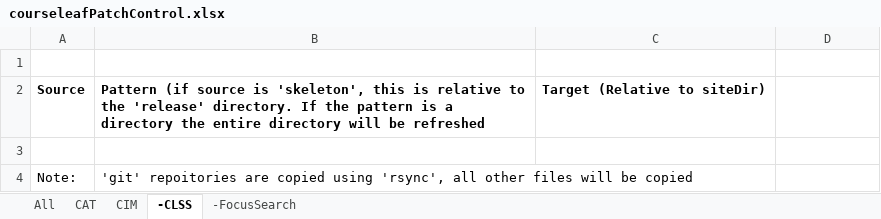
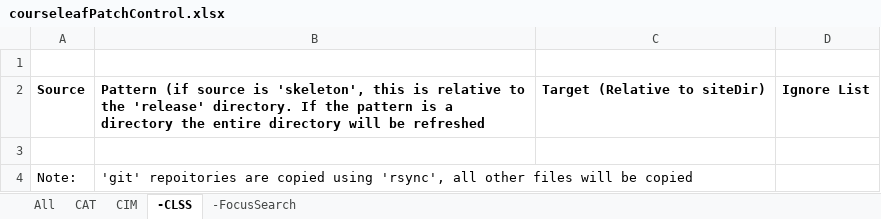
Before and after one commit to scudiero/tools, an Excel workbook: workbooks/courseleafPatchControl.xlsx, sheet -CLSS, drawn as a sheet; values as stored, in another font and other column widths than the file's, no borders; the diff names each change by its address in the sheet, - before the commit and + after, or states it on an @@ line.

Commit message:
Added ignorelist column

```diff
--- a/workbooks/courseleafPatchControl.xlsx (sheet -CLSS)
+++ b/workbooks/courseleafPatchControl.xlsx (sheet -CLSS)
-D2: (empty)
+D2: Ignore List
```
Also changed, not shown: sheet CIM, sheet CAT, sheet -FocusSearch, sheet All.
